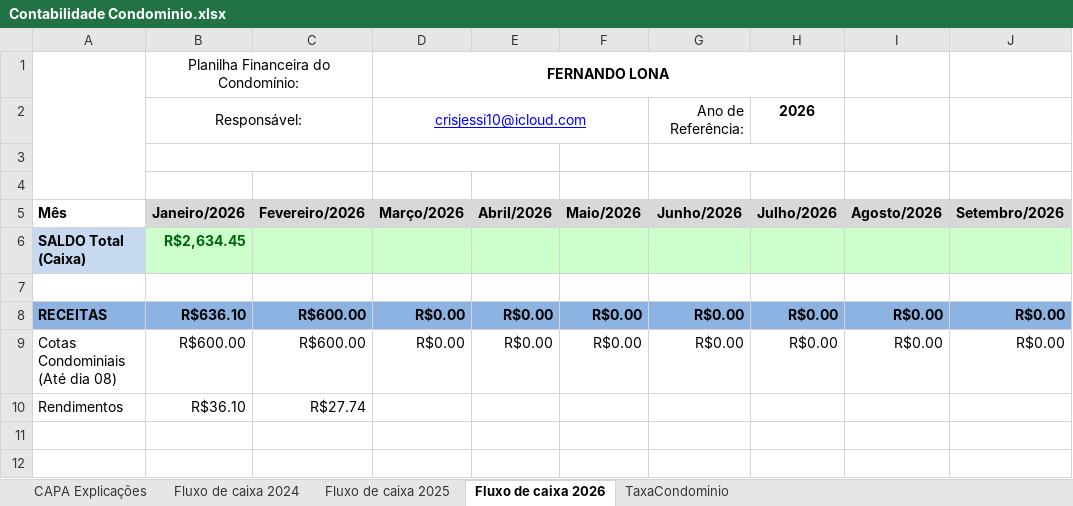
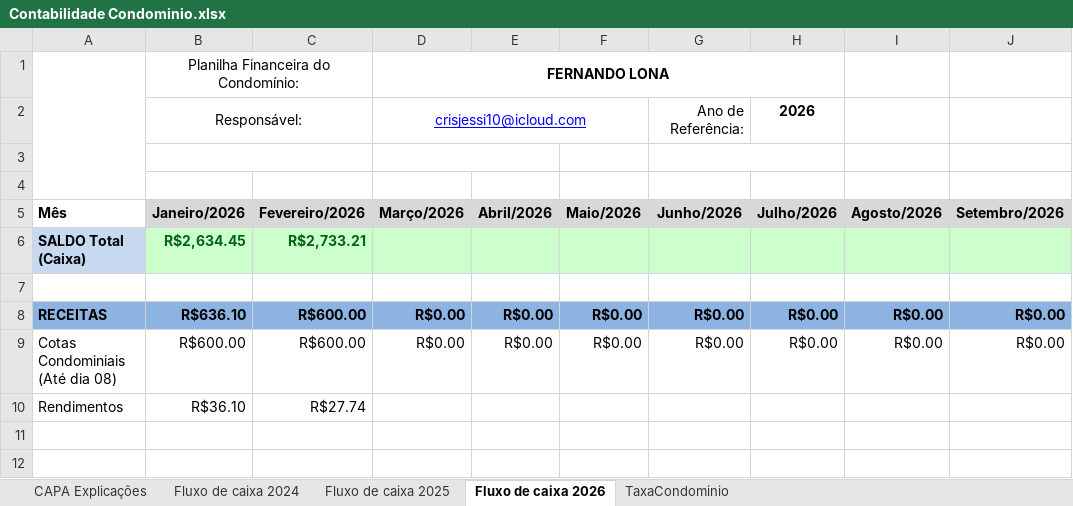
Before and after one commit to dvdspo01/dashboard-condominio-flona117, an Excel workbook: planilhas/Contabilidade Condominio.xlsx, sheet Fluxo de caixa 2026, drawn as a sheet; only a part is shown; values as stored, in another font and other column widths than the file's, no borders; the diff names each change by its address in the sheet, - before the commit and + after, or states it on an @@ line.

Commit message:
atualizacao fevereiro

```diff
--- a/planilhas/Contabilidade Condominio.xlsx (sheet Fluxo de caixa 2026)
+++ b/planilhas/Contabilidade Condominio.xlsx (sheet Fluxo de caixa 2026)
-C6 (Fevereiro/2026): (empty)
+C6 (Fevereiro/2026): R$2,733.21
```
